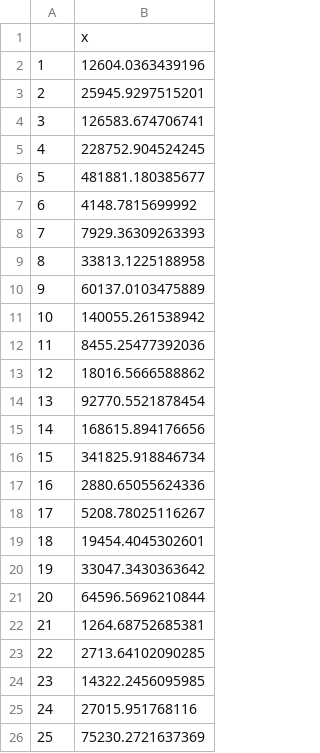
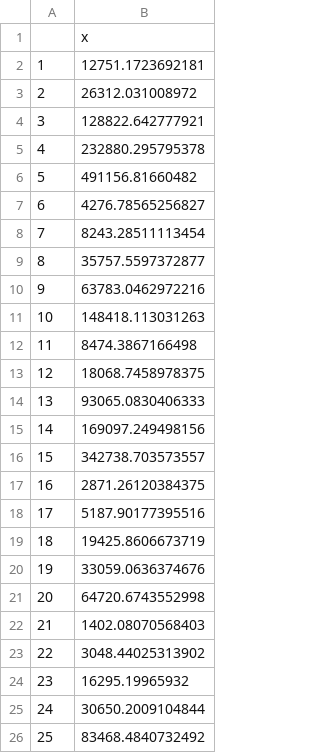
Before and after one commit to benenns/OUD-Model, a CSV file: outputs/costs/Modified Model Specification/costs_MET.csv, drawn as a sheet.

```diff
--- a/outputs/costs/Modified Model Specification/costs_MET.csv
+++ b/outputs/costs/Modified Model Specification/costs_MET.csv
@@ -1,26 +1,26 @@
 "","x"
-"1",12604.0363439196
-"2",25945.9297515201
-"3",126583.674706741
-"4",228752.904524245
-"5",481881.180385677
-"6",4148.7815699992
-"7",7929.36309263393
-"8",33813.1225188958
-"9",60137.0103475889
-"10",140055.261538942
-"11",8455.25477392036
-"12",18016.5666588862
-"13",92770.5521878454
-"14",168615.894176656
-"15",341825.918846734
-"16",2880.65055624336
-"17",5208.78025116267
-"18",19454.4045302601
-"19",33047.3430363642
-"20",64596.5696210844
-"21",1264.68752685381
-"22",2713.64102090285
-"23",14322.2456095985
-"24",27015.951768116
-"25",75230.2721637369
+"1",12751.1723692181
+"2",26312.031008972
+"3",128822.642777921
+"4",232880.295795378
+"5",491156.81660482
+"6",4276.78565256827
+"7",8243.28511113454
+"8",35757.5597372877
+"9",63783.0462972216
+"10",148418.113031263
+"11",8474.3867166498
+"12",18068.7458978375
+"13",93065.0830406333
+"14",169097.249498156
+"15",342738.703573557
+"16",2871.26120384375
+"17",5187.90177395516
+"18",19425.8606673719
+"19",33059.0636374676
+"20",64720.6743552998
+"21",1402.08070568403
+"22",3048.44025313902
+"23",16295.19965932
+"24",30650.2009104844
+"25",83468.4840732492
```
Also changed, not shown: outputs/ICER/incremental_det_MMS.csv, outputs/main_output_det_MMS.csv, 23 other files.
